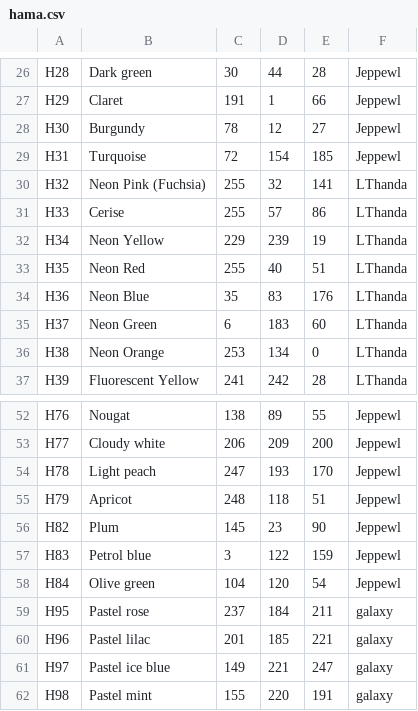
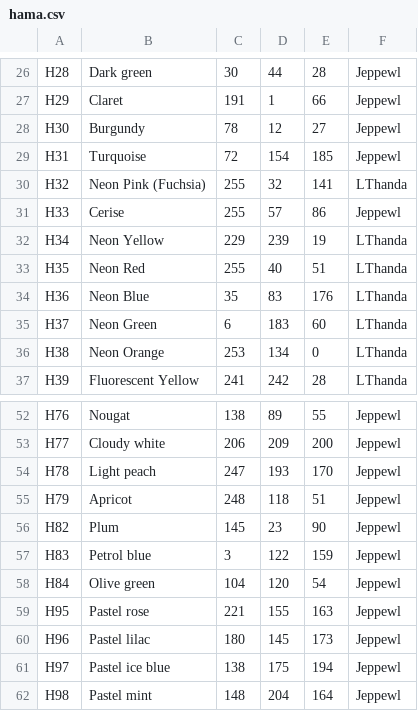
Before and after one commit to maxcleme/beadcolors, a CSV file: raw/hama.csv, drawn as a sheet; only a part is shown, gaps mark what is left out.

Commit message:
:sparkles: update hama colors

```diff
--- a/raw/hama.csv
+++ b/raw/hama.csv
@@ -30,3 +30,3 @@ H31,Turquoise,72,154,185,Jeppewl
 H32,Neon Pink (Fuchsia),255,32,141,LThanda
-H33,Cerise,255,57,86,LThanda
+H33,Cerise,255,57,86,Jeppewl
 H34,Neon Yellow,229,239,19,LThanda
@@ -58,5 +58,5 @@ H83,Petrol blue,3,122,159,Jeppewl
 H84,Olive green,104,120,54,Jeppewl
-H95,Pastel rose,237,184,211,galaxy
-H96,Pastel lilac,201,185,221,galaxy
-H97,Pastel ice blue,149,221,247,galaxy
-H98,Pastel mint,155,220,191,galaxy
+H95,Pastel rose,221,155,163,Jeppewl
+H96,Pastel lilac,180,145,173,Jeppewl
+H97,Pastel ice blue,138,175,194,Jeppewl
+H98,Pastel mint,148,204,164,Jeppewl
```
